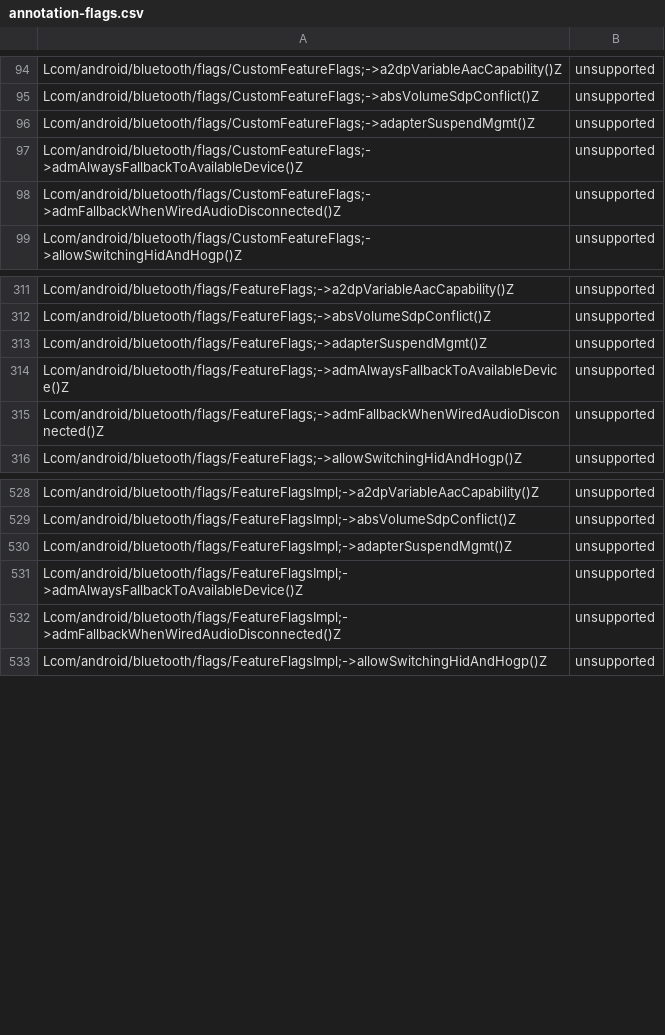
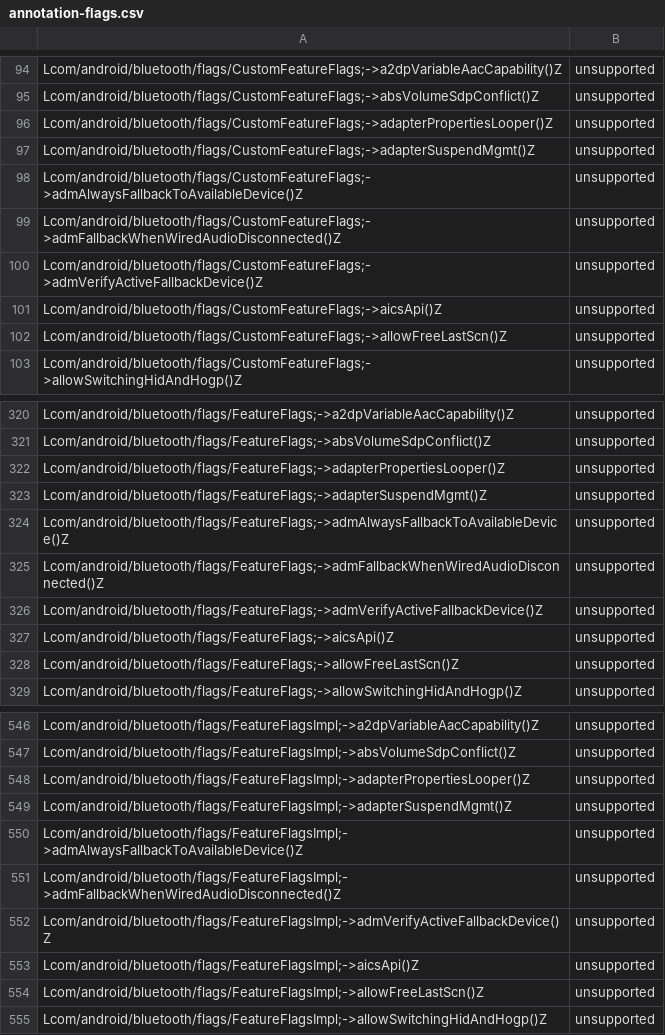
Before and after one commit to msft-mirror-aosp/platform.prebuilts.module_sdk.Bluetooth, a CSV file: current/hiddenapi/annotation-flags.csv, drawn as a sheet; only a part is shown, gaps mark what is left out; the diff covers the shown part only; the diff names each change by its address in the sheet, - before the commit and + after, or states it on an @@ line.

Commit message:
RESTRICT AUTOMERGE Drop prebuilt files to Android source tree.
The following files have been updated as part of this change:

current/Android.bp
current/snapshot-creation-build-number.txt
current/sdk_library/system/framework-bluetooth-removed.txt
current/sdk_library/system/framework-bluetooth-stubs.jar
current/sdk_library/system/framework-bluetooth.srcjar
current/sdk_library/system/framework-bluetooth.txt
current/sdk_library/system/framework-bluetooth_annotations.zip
current/sdk_library/module-lib/framework-bluetooth-removed.txt
current/sdk_library/module-lib/framework-bluetooth-stubs.jar
current/sdk_library/module-lib/framework-bluetooth.srcjar
current/sdk_library/module-lib/framework-bluetooth.txt
current/sdk_library/module-lib/framework-bluetooth_annotations.zip
current/sdk_library/public/framework-bluetooth-removed.txt
current/sdk_library/public/framework-bluetooth-stubs.jar
current/sdk_library/public/framework-bluetooth.srcjar
current/sdk_library/public/framework-bluetooth.txt
current/sdk_library/public/framework-bluetooth_annotations.zip
current/hiddenapi/annotation-flags.csv
current/hiddenapi/filtered-flags.csv
current/hiddenapi/filtered-stub-flags.csv
current/hiddenapi/hiddenapi-max-target-o-low-priority.txt
current/hiddenapi/hiddenapi-max-target-r-low-priority.txt
current/hiddenapi/hiddenapi-unsupported.txt
current/hiddenapi/index.csv
current/hiddenapi/metadata.csv
current/hiddenapi/signature-patterns.csv
current/licenses/build/soong/licenses/LICENSE
current/licenses/packages/modules/Bluetooth/NOTICE
current/java_systemserver_libs/snapshot/jars/are/invalid/service-bluetooth.jar
current/compat_configs/bluetooth-compat-config/bluetooth-compat-config_meta.xml
current/compat_configs/bluetoothapk-platform-compat-config/bluetoothapk-platform-compat-config_meta.xml
current/compat_configs/framework-bluetooth-compat-config/framework-bluetooth-compat-config_meta.xml

Built here: ab/12500951

This build IS suitable for public release.

The change is generated with prebuilt drop tool.

Test: presubmit
Bug: 316565579
Change-Id: Ic1be654fc0288e23d82906c4c8e1b10bc718b536

```diff
--- a/current/hiddenapi/annotation-flags.csv
+++ b/current/hiddenapi/annotation-flags.csv
+row 96: Lcom/android/bluetooth/flags/CustomFeatureFlags;->adapterPropertiesLooper()Z | unsupported
+row 100: Lcom/android/bluetooth/flags/CustomFeatureFlags;->admVerifyActiveFallbackDevice()Z | unsupported
+row 101: Lcom/android/bluetooth/flags/CustomFeatureFlags;->aicsApi()Z | unsupported
+row 102: Lcom/android/bluetooth/flags/CustomFeatureFlags;->allowFreeLastScn()Z | unsupported
+row 322: Lcom/android/bluetooth/flags/FeatureFlags;->adapterPropertiesLooper()Z | unsupported
+row 326: Lcom/android/bluetooth/flags/FeatureFlags;->admVerifyActiveFallbackDevice()Z | unsupported
+row 327: Lcom/android/bluetooth/flags/FeatureFlags;->aicsApi()Z | unsupported
+row 328: Lcom/android/bluetooth/flags/FeatureFlags;->allowFreeLastScn()Z | unsupported
+row 548: Lcom/android/bluetooth/flags/FeatureFlagsImpl;->adapterPropertiesLooper()Z | unsupported
+row 552: Lcom/android/bluetooth/flags/FeatureFlagsImpl;->admVerifyActiveFallbackDevice()Z | unsupported
+row 553: Lcom/android/bluetooth/flags/FeatureFlagsImpl;->aicsApi()Z | unsupported
+row 554: Lcom/android/bluetooth/flags/FeatureFlagsImpl;->allowFreeLastScn()Z | unsupported
```
Also changed, not shown: 52 added rows and 28 removed rows elsewhere in this file, current/hiddenapi/filtered-flags.csv, current/hiddenapi/filtered-stub-flags.csv, 10 other files.
